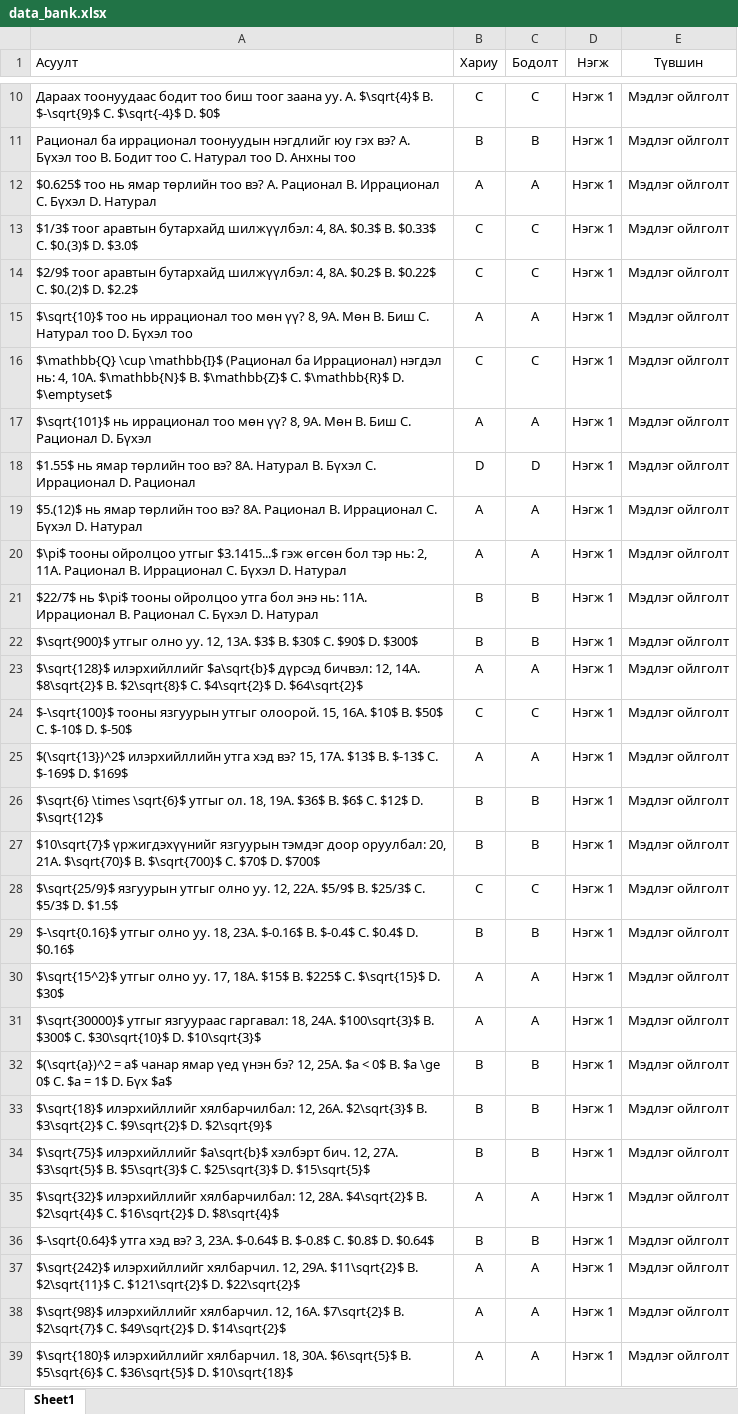
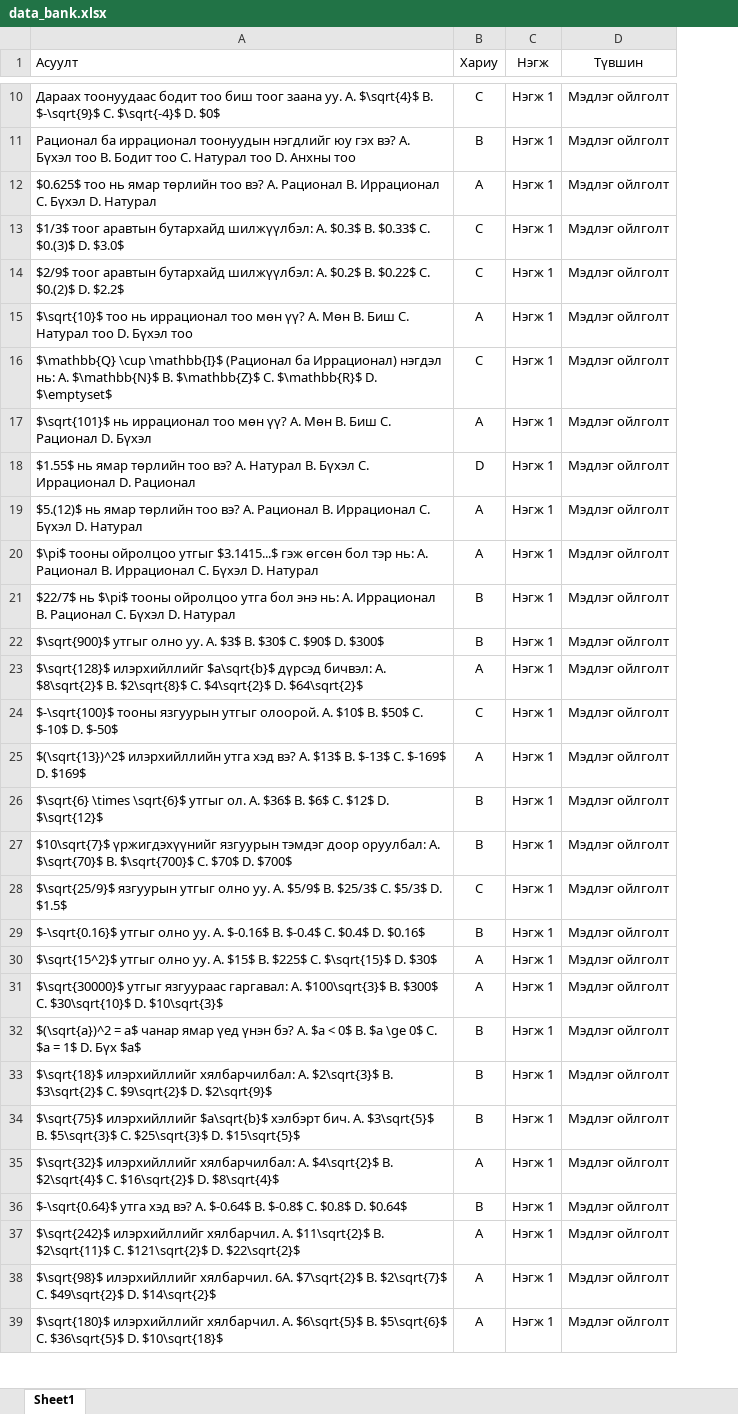
Before and after one commit to munkhtsatsral5kdh-sudo/math-project, an Excel workbook: data_bank.xlsx, sheet Sheet1, drawn as a sheet; only a part is shown, gaps mark what is left out; values as stored, in another font and other column widths than the file's, no borders; the diff covers the shown part only; the diff names each change by its address in the sheet, - before the commit and + after, or states it on an @@ line.

Commit message:
Add files via upload

```diff
--- a/data_bank.xlsx (sheet Sheet1)
+++ b/data_bank.xlsx (sheet Sheet1)
-column C (Бодолт), rows 10-39: C | B | A | C | C | A | C | A | D | A | A | B | B | A | C | A | B | B | C | B | A | A | B | B | B | A | B | A | A | A
-A13 (Асуулт): …бутархайд шилжүүлбэл: 4, 8A. $0.3$ B.…
+A13 (Асуулт): …бутархайд шилжүүлбэл: A. $0.3$ B.…
-A14 (Асуулт): …бутархайд шилжүүлбэл: 4, 8A. $0.2$ B.…
+A14 (Асуулт): …бутархайд шилжүүлбэл: A. $0.2$ B.…
-A15 (Асуулт): …мөн үү? 8, 9A. Мөн B.…
+A15 (Асуулт): …мөн үү? A. Мөн B.…
-A16 (Асуулт): …нэгдэл нь: 4, 10A. $\mathbb{N}$ B.…
+A16 (Асуулт): …нэгдэл нь: A. $\mathbb{N}$ B.…
-A17 (Асуулт): …мөн үү? 8, 9A. Мөн B.…
+A17 (Асуулт): …мөн үү? A. Мөн B.…
-A18 (Асуулт): …тоо вэ? 8A. Натурал B.…
+A18 (Асуулт): …тоо вэ? A. Натурал B.…
-A19 (Асуулт): …тоо вэ? 8A. Рационал B.…
+A19 (Асуулт): …тоо вэ? A. Рационал B.…
-A20 (Асуулт): …тэр нь: 2, 11A. Рационал B.…
+A20 (Асуулт): …тэр нь: A. Рационал B.…
-A21 (Асуулт): …энэ нь: 11A. Иррационал B.…
+A21 (Асуулт): …энэ нь: A. Иррационал B.…
-A22 (Асуулт): …олно уу. 12, 13A. $3$ B.…
+A22 (Асуулт): …олно уу. A. $3$ B.…
-A23 (Асуулт): …дүрсэд бичвэл: 12, 14A. $8\sqrt{2}$ B.…
+A23 (Асуулт): …дүрсэд бичвэл: A. $8\sqrt{2}$ B.…
-A24 (Асуулт): …утгыг олоорой. 15, 16A. $10$ B.…
+A24 (Асуулт): …утгыг олоорой. A. $10$ B.…
-A25 (Асуулт): …хэд вэ? 15, 17A. $13$ B.…
+A25 (Асуулт): …хэд вэ? A. $13$ B.…
-A26 (Асуулт): …утгыг ол. 18, 19A. $36$ B.…
+A26 (Асуулт): …утгыг ол. A. $36$ B.…
-A27 (Асуулт): …доор оруулбал: 20, 21A. $\sqrt{70}$ B.…
+A27 (Асуулт): …доор оруулбал: A. $\sqrt{70}$ B.…
-A28 (Асуулт): …олно уу. 12, 22A. $5/9$ B.…
+A28 (Асуулт): …олно уу. A. $5/9$ B.…
-A29 (Асуулт): …олно уу. 18, 23A. $-0.16$ B.…
+A29 (Асуулт): …олно уу. A. $-0.16$ B.…
-A30 (Асуулт): …олно уу. 17, 18A. $15$ B.…
+A30 (Асуулт): …олно уу. A. $15$ B.…
-A31 (Асуулт): …язгуураас гаргавал: 18, 24A. $100\sqrt{3}$ B.…
+A31 (Асуулт): …язгуураас гаргавал: A. $100\sqrt{3}$ B.…
-A32 (Асуулт): …үнэн бэ? 12, 25A. $a <…
+A32 (Асуулт): …үнэн бэ? A. $a <…
-A33 (Асуулт): …илэрхийллийг хялбарчилбал: 12, 26A. $2\sqrt{3}$ B.…
+A33 (Асуулт): …илэрхийллийг хялбарчилбал: A. $2\sqrt{3}$ B.…
-A34 (Асуулт): …хэлбэрт бич. 12, 27A. $3\sqrt{5}$ B.…
+A34 (Асуулт): …хэлбэрт бич. A. $3\sqrt{5}$ B.…
-A35 (Асуулт): …илэрхийллийг хялбарчилбал: 12, 28A. $4\sqrt{2}$ B.…
+A35 (Асуулт): …илэрхийллийг хялбарчилбал: A. $4\sqrt{2}$ B.…
-A36 (Асуулт): …хэд вэ? 3, 23A. $-0.64$ B.…
+A36 (Асуулт): …хэд вэ? A. $-0.64$ B.…
-A37 (Асуулт): …илэрхийллийг хялбарчил. 12, 29A. $11\sqrt{2}$ B.…
+A37 (Асуулт): …илэрхийллийг хялбарчил. A. $11\sqrt{2}$ B.…
-A38 (Асуулт): …илэрхийллийг хялбарчил. 12, 16A. $7\sqrt{2}$ B.…
+A38 (Асуулт): …илэрхийллийг хялбарчил. 6A. $7\sqrt{2}$ B.…
-A39 (Асуулт): …илэрхийллийг хялбарчил. 18, 30A. $6\sqrt{5}$ B.…
+A39 (Асуулт): …илэрхийллийг хялбарчил. A. $6\sqrt{5}$ B.…
```
Also changed, not shown: 62 edited cells elsewhere in this sheet.
